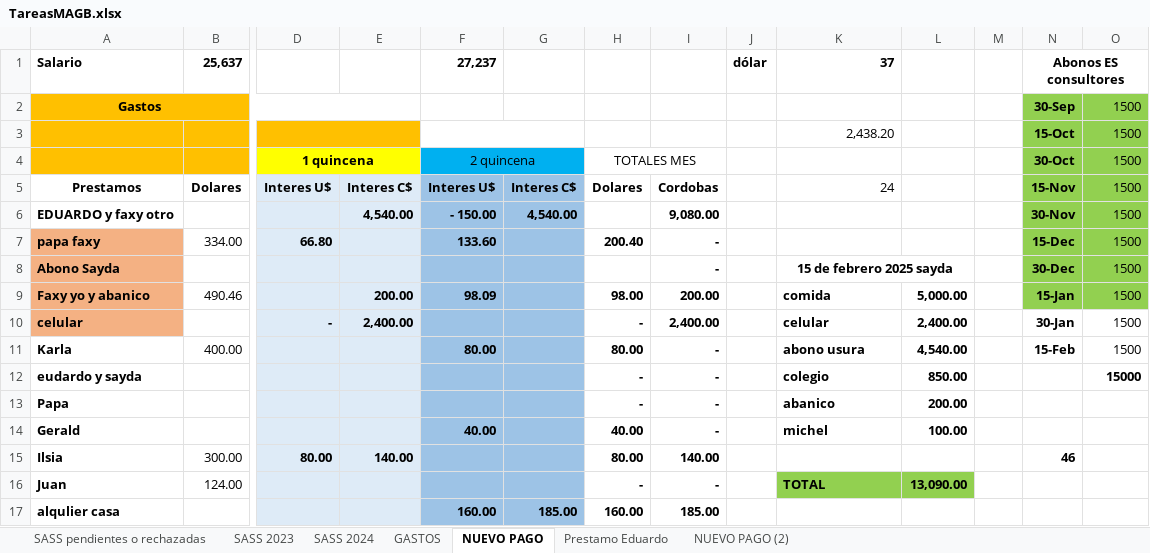
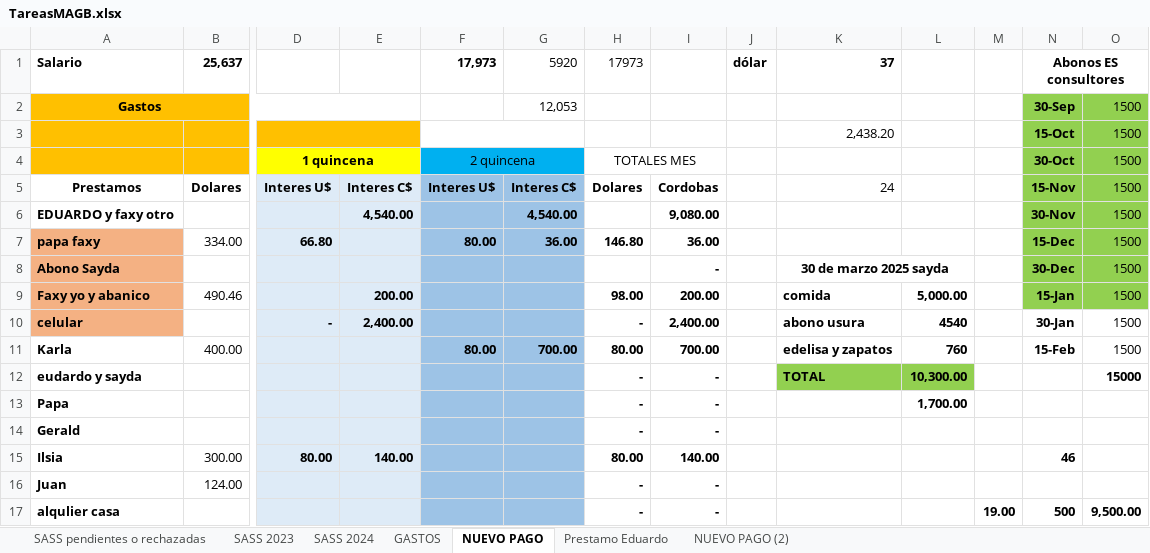
Before and after one commit to mariogz86/PROYECTO-FINANCE, an Excel workbook: TareasMAGB.xlsx, sheet NUEVO PAGO, drawn as a sheet; only a part is shown, gaps mark what is left out; values as stored, in another font and other column widths than the file's, no borders; conditional formats not drawn; removed rows and columns are numbered as before the commit, all else as after; rows hold the shown columns only; the diff covers the shown part only; the diff names each change by its address in the sheet, - before the commit and + after, or states it on an @@ line.

```diff
--- a/TareasMAGB.xlsx (sheet NUEVO PAGO)
+++ b/TareasMAGB.xlsx (sheet NUEVO PAGO)
-F1: 27,237
+F1: 17,973
-G1: (empty)
+G1: 5920
-H1: (empty)
+H1: 17973
-G2: (empty)
+G2: 12,053
-F6: - 150.00
+F6: (empty)
-F7: 133.60
+F7: 80.00
-G7: (empty)
+G7: 36.00
-H7: 200.40
+H7: 146.80
-I7: -
+I7: 36.00
-K8: 15 de febrero 2025 sayda
+K8: 30 de marzo 2025 sayda
-F9: 98.09
+F9: (empty)
-K10: celular
+K10: abono usura
-L10: 2,400.00
+L10: 4540
-G11: (empty)
+G11: 700.00
-I11: -
+I11: 700.00
-K11: abono usura
+K11: edelisa y zapatos
-L11: 4,540.00
+L11: 760
-K12: colegio
+K12: TOTAL
-K12:L12 fill: none
+K12:L12 fill: #92D050
-L12: 850.00
+L12: 10,300.00
-K13: abanico
+K13: (empty)
-L13: 200.00
+L13: 1,700.00
-F14: 40.00
+F14: (empty)
-H14: 40.00
+H14: -
-K14: michel
+K14: (empty)
-L14: 100.00
+L14: (empty)
-K16: TOTAL
+K16: (empty)
-K16:L16 fill: #92D050
+K16:L16 fill: none
-L16: 13,090.00
+L16: (empty)
-row 17: alqulier casa |  |  |  | 160.00 | 185.00 | 160.00 | 185.00
+row 17: alqulier casa |  |  |  |  |  | - | - |  |  |  | 19.00 | 500 | 9,500.00
```
Also changed, not shown: 25 edited cells elsewhere in this sheet, 3 other files.
